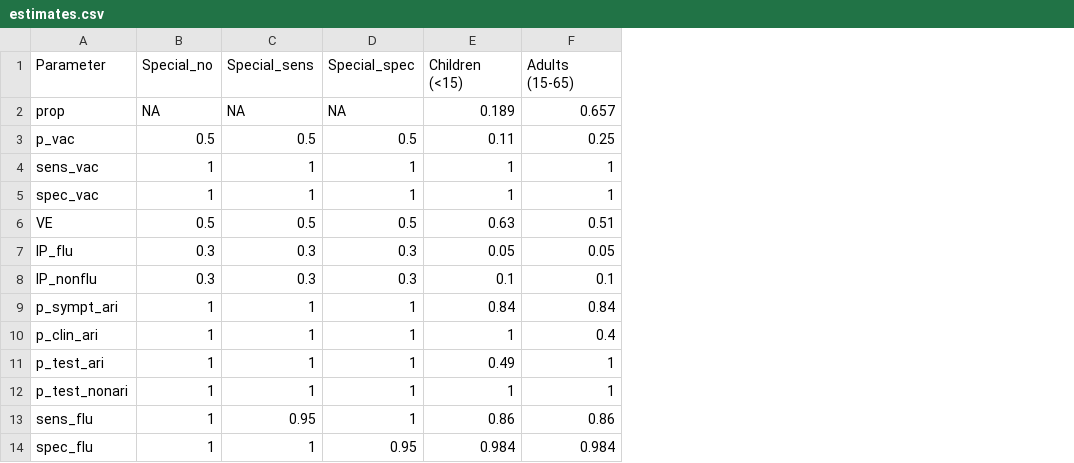
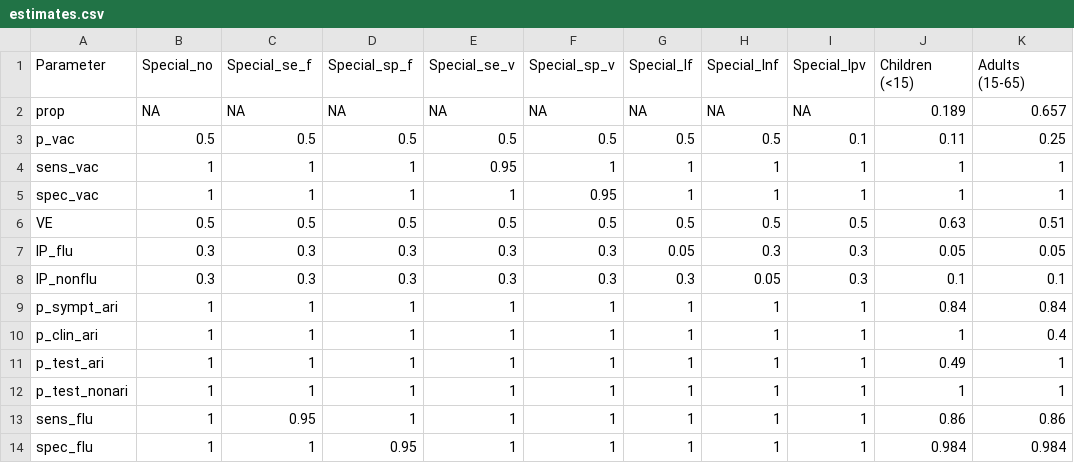
Before and after one commit to khvorov45/VESimulation, a CSV file: Scripts/user_settings/default/estimates.csv, drawn as a sheet; only a part is shown; the diff names each change by its address in the sheet, - before the commit and + after, or states it on an @@ line.

```diff
--- a/Scripts/user_settings/default/estimates.csv
+++ b/Scripts/user_settings/default/estimates.csv
+column E (Special_se_v), rows 2-14: NA | 0.5 | 0.95 | 1 | 0.5 | 0.3 | 0.3 | 1 | 1 | 1 | 1 | 1 | 1
+column F (Special_sp_v), rows 2-14: NA | 0.5 | 1 | 0.95 | 0.5 | 0.3 | 0.3 | 1 | 1 | 1 | 1 | 1 | 1
+column G (Special_lf), rows 2-14: NA | 0.5 | 1 | 1 | 0.5 | 0.05 | 0.3 | 1 | 1 | 1 | 1 | 1 | 1
+column H (Special_lnf), rows 2-14: NA | 0.5 | 1 | 1 | 0.5 | 0.3 | 0.05 | 1 | 1 | 1 | 1 | 1 | 1
+column I (Special_lpv), rows 2-14: NA | 0.1 | 1 | 1 | 0.5 | 0.3 | 0.3 | 1 | 1 | 1 | 1 | 1 | 1
-C1: Special_sens
+C1: Special_se_f
-D1: Special_spec
+D1: Special_sp_f
```
Also changed, not shown: Scripts/default_settings/_estimates.csv, 8 other files.
